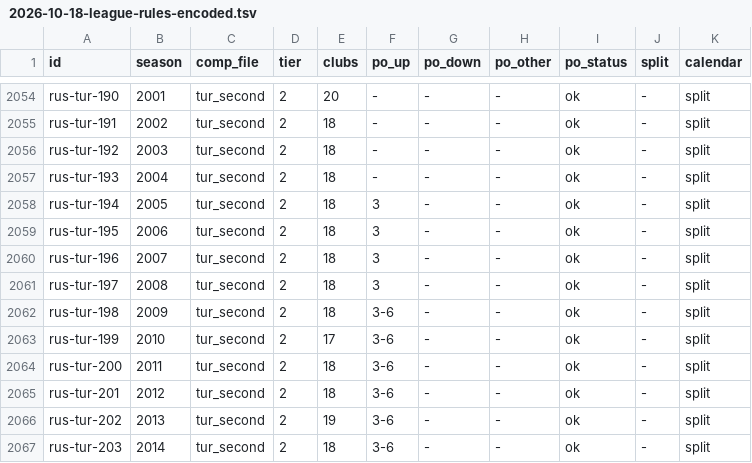
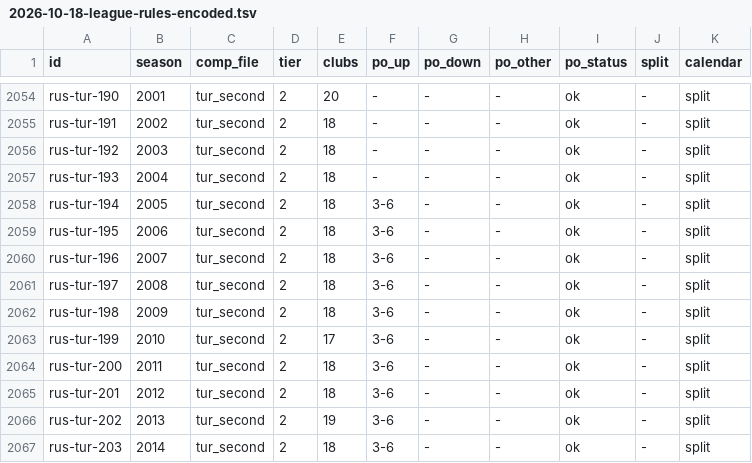
Before and after one commit to maxevans60/cm0102-bosman-edition, a TSV file: docs/research/2026-10-18-league-rules-encoded.tsv, drawn as a sheet; only a part is shown, gaps mark what is left out.

```diff
--- a/docs/research/2026-10-18-league-rules-encoded.tsv
+++ b/docs/research/2026-10-18-league-rules-encoded.tsv
@@ -2057,6 +2057,6 @@ rus-tur-192	2003	tur_second	2	18	-	-	-	ok	-	split
 rus-tur-193	2004	tur_second	2	18	-	-	-	ok	-	split
-rus-tur-194	2005	tur_second	2	18	3	-	-	ok	-	split
-rus-tur-195	2006	tur_second	2	18	3	-	-	ok	-	split
-rus-tur-196	2007	tur_second	2	18	3	-	-	ok	-	split
-rus-tur-197	2008	tur_second	2	18	3	-	-	ok	-	split
+rus-tur-194	2005	tur_second	2	18	3-6	-	-	ok	-	split
+rus-tur-195	2006	tur_second	2	18	3-6	-	-	ok	-	split
+rus-tur-196	2007	tur_second	2	18	3-6	-	-	ok	-	split
+rus-tur-197	2008	tur_second	2	18	3-6	-	-	ok	-	split
 rus-tur-198	2009	tur_second	2	18	3-6	-	-	ok	-	split
```
Also changed, not shown: 5 other files.
